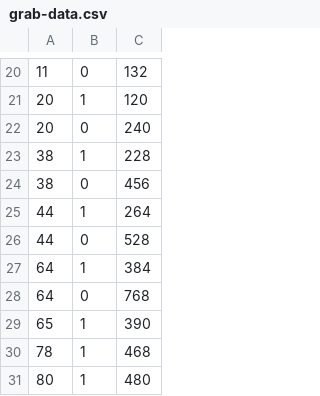
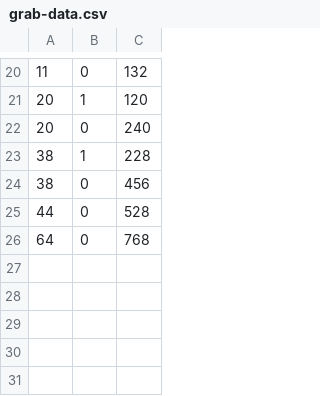
Before and after one commit to Abdhesh1230/Grab-taxi, a CSV file: grab-data.csv, drawn as a sheet; only a part is shown, gaps mark what is left out.

Commit message:
Update grab-data.csv

```diff
--- a/grab-data.csv
+++ b/grab-data.csv
@@ -24,8 +24,3 @@
 38,0,456
-44,1,264
 44,0,528
-64,1,384
 64,0,768
-65,1,390
-78,1,468
-80,1,480
```
